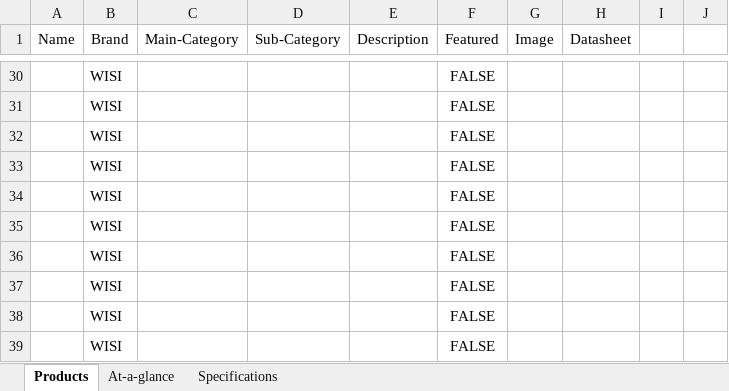
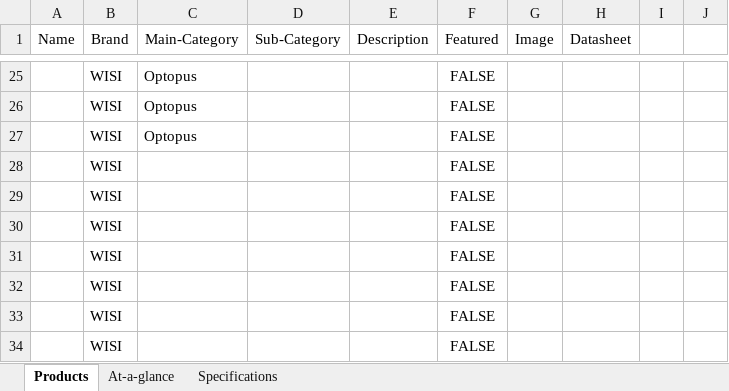
Before and after one commit to IthChanakijkamjorn/studio, an Excel workbook: import/WISI_products.xlsx, sheet Products, drawn as a sheet; only a part is shown, gaps mark what is left out; values as stored, in another font and other column widths than the file's, no borders; table styles not drawn; addresses are those after the commit; the diff covers the shown part only; the diff names each change by its address in the sheet, - before the commit and + after, or states it on an @@ line.

```diff
--- a/import/WISI_products.xlsx (sheet Products)
+++ b/import/WISI_products.xlsx (sheet Products)
-C25:C27 (Main-Category): (empty)
+C25:C27 (Main-Category): Optopus
```
Also changed, not shown: 17 added rows, 22 removed rows and 4 edited cells elsewhere in this sheet, sheet At-a-glance, sheet Specifications, 35 other files.
